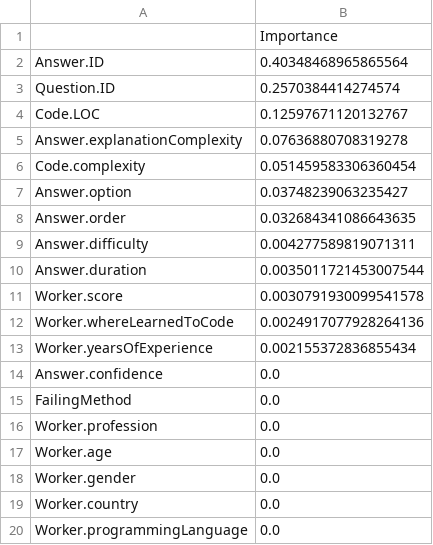
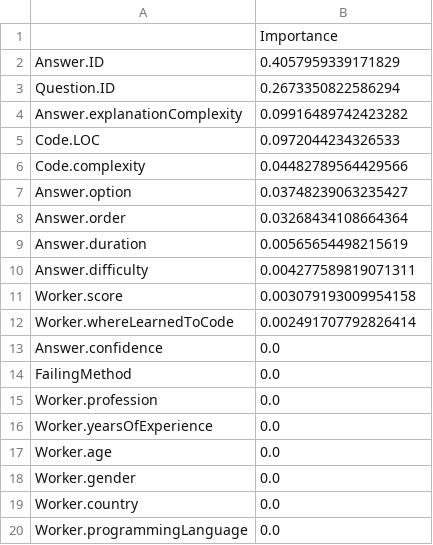
Before and after one commit to hpi-sam/ASE-GenAI, a CSV file: Robert/mini-project-2/out/halstead-complexity/features-importance.csv, drawn as a sheet.

```diff
--- a/Robert/mini-project-2/out/halstead-complexity/features-importance.csv
+++ b/Robert/mini-project-2/out/halstead-complexity/features-importance.csv
@@ -1,14 +1,13 @@
 ,Importance
-Answer.ID,0.40348468965865564
-Question.ID,0.2570384414274574
-Code.LOC,0.12597671120132767
-Answer.explanationComplexity,0.07636880708319278
-Code.complexity,0.051459583306360454
+Answer.ID,0.4057959339171829
+Question.ID,0.2673350822586294
+Answer.explanationComplexity,0.09916489742423282
+Code.LOC,0.0972044234326533
+Code.complexity,0.04482789564429566
 Answer.option,0.03748239063235427
-Answer.order,0.032684341086643635
+Answer.order,0.03268434108664364
+Answer.duration,0.00565654498215619
 Answer.difficulty,0.004277589819071311
-Answer.duration,0.0035011721453007544
-Worker.score,0.0030791930099541578
-Worker.whereLearnedToCode,0.0024917077928264136
-Worker.yearsOfExperience,0.002155372836855434
+Worker.score,0.003079193009954158
+Worker.whereLearnedToCode,0.002491707792826414
 Answer.confidence,0.0
@@ -16,2 +15,3 @@ FailingMethod,0.0
 Worker.profession,0.0
+Worker.yearsOfExperience,0.0
 Worker.age,0.0
```
Also changed, not shown: Robert/mini-project-2/out/number_of_words-ccp-alpha-0.004/features-importance.csv, Robert/mini-project-2/out/number_of_words/features-importance.csv, 2 other files.
